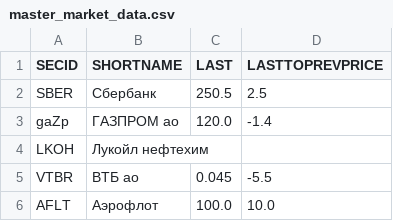
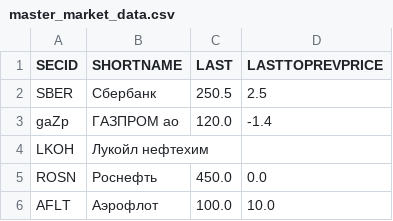
Before and after one commit to BaimuratZhaanbaev/moex-screener, a CSV file: data/reference/master_market_data.csv, drawn as a sheet.

```diff
--- a/data/reference/master_market_data.csv
+++ b/data/reference/master_market_data.csv
@@ -4,3 +4,3 @@ gaZp,ГАЗПРОМ ао,120.0,-1.4
 LKOH,Лукойл нефтехим,,
-VTBR,ВТБ ао,0.045,-5.5
+ROSN,Роснефть,450.0,0.0
 AFLT,Аэрофлот,100.0,10.0
```
Also changed, not shown: 1 other file.
